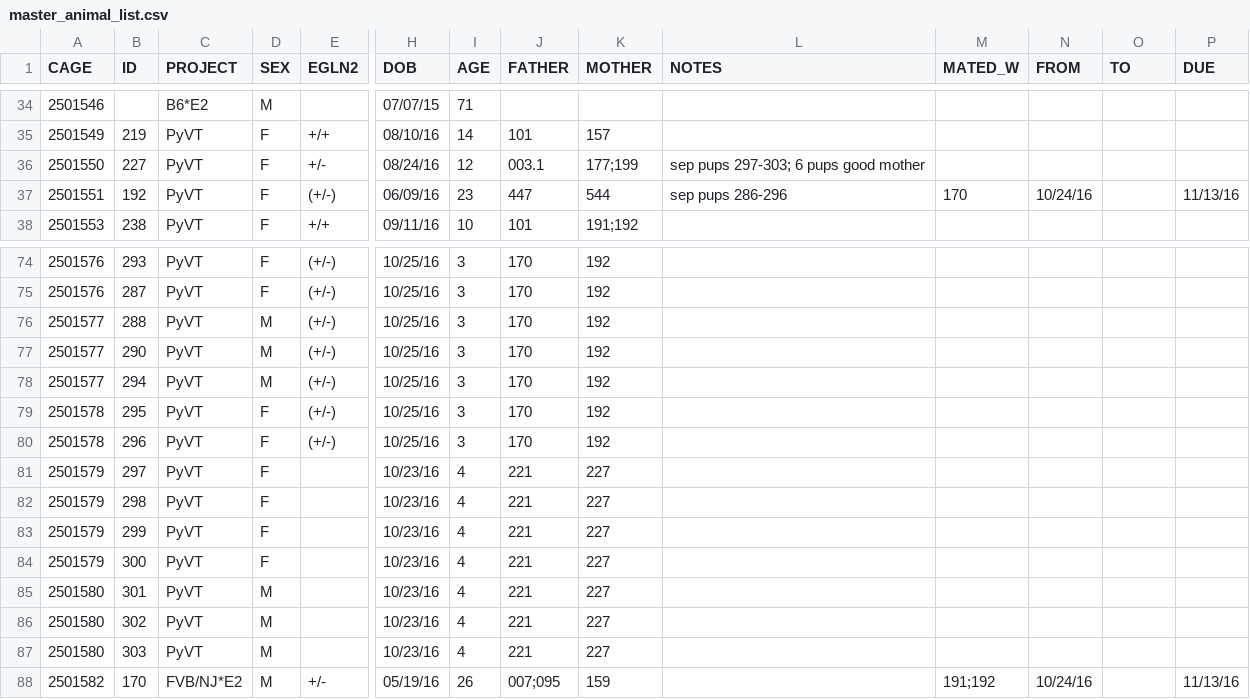
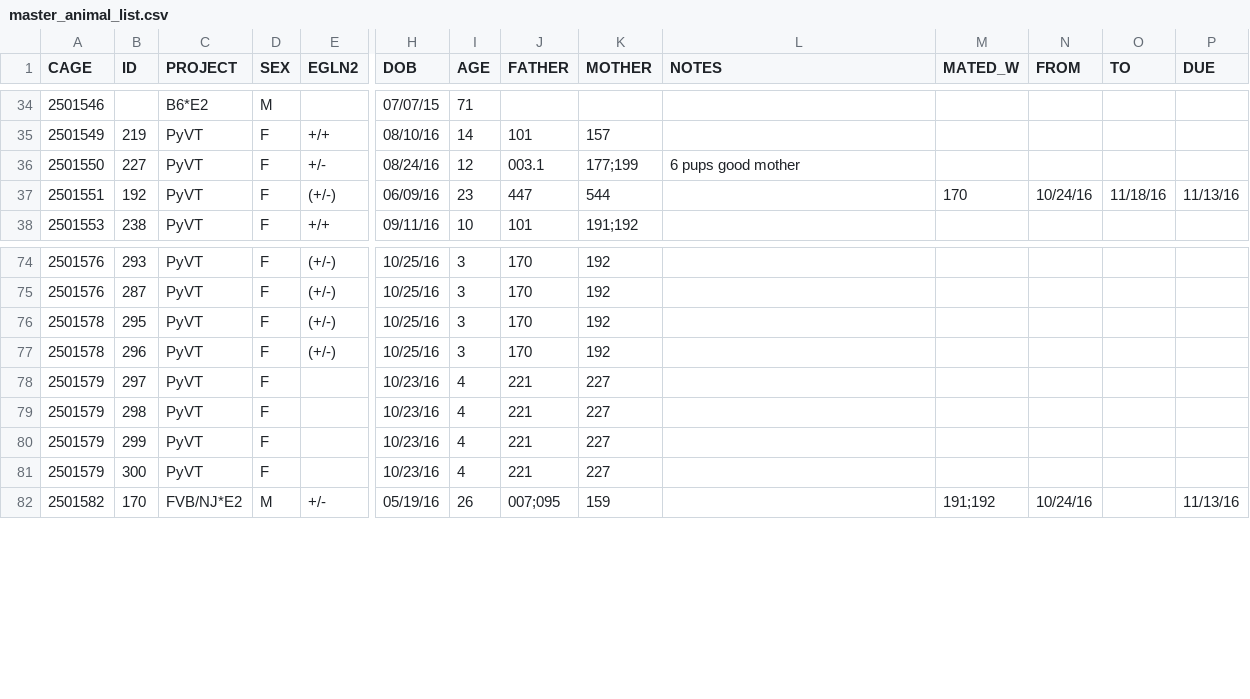
Before and after one commit to qzhanglab/animal_tracking, a CSV file: master_animal_list.csv, drawn as a sheet; only a part is shown, gaps mark what is left out; rows hold the shown columns only; the diff names each change by its address in the sheet, - before the commit and + after, or states it on an @@ line.

Commit message:
sac PyVT male cages 2501577, 2501580

```diff
--- a/master_animal_list.csv
+++ b/master_animal_list.csv
-L36 (NOTES): sep pups 297-303; 6 pups good mother
+L36 (NOTES): 6 pups good mother
-L37 (NOTES): sep pups 286-296
+L37 (NOTES): (empty)
-O37 (TO): (empty)
+O37 (TO): 11/18/16
-row 76: 2501577 | 288 | PyVT | M | (+/-) | 10/25/16 | 3 | 170 | 192
-row 77: 2501577 | 290 | PyVT | M | (+/-) | 10/25/16 | 3 | 170 | 192
-row 78: 2501577 | 294 | PyVT | M | (+/-) | 10/25/16 | 3 | 170 | 192
-row 85: 2501580 | 301 | PyVT | M |  | 10/23/16 | 4 | 221 | 227
-row 86: 2501580 | 302 | PyVT | M |  | 10/23/16 | 4 | 221 | 227
-row 87: 2501580 | 303 | PyVT | M |  | 10/23/16 | 4 | 221 | 227
```
Also changed, not shown: sac_archive.csv.
